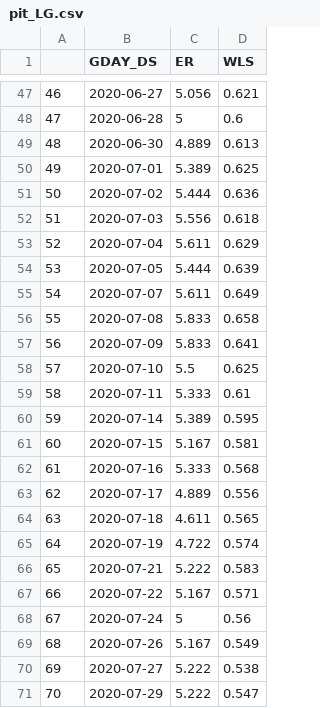
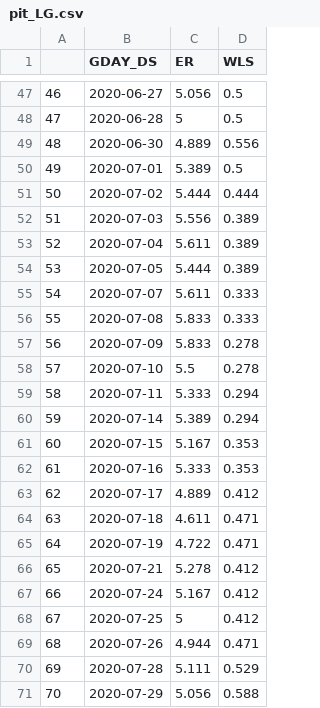
Before and after one commit to NOVUS-JBNU/NOVUS_Futures, a CSV file: Preprocessing/data/pit/pit_LG.csv, drawn as a sheet; only a part is shown, gaps mark what is left out; removed rows and columns are numbered as before the commit, all else as after; the diff covers the shown part only; the diff names each change by its address in the sheet, - before the commit and + after, or states it on an @@ line.

```diff
--- a/Preprocessing/data/pit/pit_LG.csv
+++ b/Preprocessing/data/pit/pit_LG.csv
-D47 (WLS): 0.621
+D47 (WLS): 0.5
-D48 (WLS): 0.6
+D48 (WLS): 0.5
-D49 (WLS): 0.613
+D49 (WLS): 0.556
-D50 (WLS): 0.625
+D50 (WLS): 0.5
-D51 (WLS): 0.636
+D51 (WLS): 0.444
-D52 (WLS): 0.618
+D52 (WLS): 0.389
-D53 (WLS): 0.629
+D53 (WLS): 0.389
-D54 (WLS): 0.639
+D54 (WLS): 0.389
-D55 (WLS): 0.649
+D55 (WLS): 0.333
-D56 (WLS): 0.658
+D56 (WLS): 0.333
-D57 (WLS): 0.641
+D57 (WLS): 0.278
-D58 (WLS): 0.625
+D58 (WLS): 0.278
-D59 (WLS): 0.61
+D59 (WLS): 0.294
-D60 (WLS): 0.595
+D60 (WLS): 0.294
-D61 (WLS): 0.581
+D61 (WLS): 0.353
-D62 (WLS): 0.568
+D62 (WLS): 0.353
-D63 (WLS): 0.556
+D63 (WLS): 0.412
-D64 (WLS): 0.565
+D64 (WLS): 0.471
-D65 (WLS): 0.574
+D65 (WLS): 0.471
-C66 (ER): 5.222
+C66 (ER): 5.278
-D66 (WLS): 0.583
+D66 (WLS): 0.412
-row 67: 66 | 2020-07-22 | 5.167 | 0.571
@@ column A renumbered from row 67 down @@
-C67 (ER): 5
+C67 (ER): 5.167
-D67 (WLS): 0.56
+D67 (WLS): 0.412
+row 68: 67 | 2020-07-25 | 5 | 0.412
-C69 (ER): 5.167
+C69 (ER): 4.944
-D69 (WLS): 0.549
+D69 (WLS): 0.471
-row 70: 69 | 2020-07-27 | 5.222 | 0.538
+row 70: 69 | 2020-07-28 | 5.111 | 0.529
-C71 (ER): 5.222
+C71 (ER): 5.056
-D71 (WLS): 0.547
+D71 (WLS): 0.588
```
Also changed, not shown: 6 added rows, 2 removed rows and 99 edited cells elsewhere in this file, Preprocessing/data/pit/pit_KT.csv, Preprocessing/data/pit/pit_LT.csv, 20 other files.
